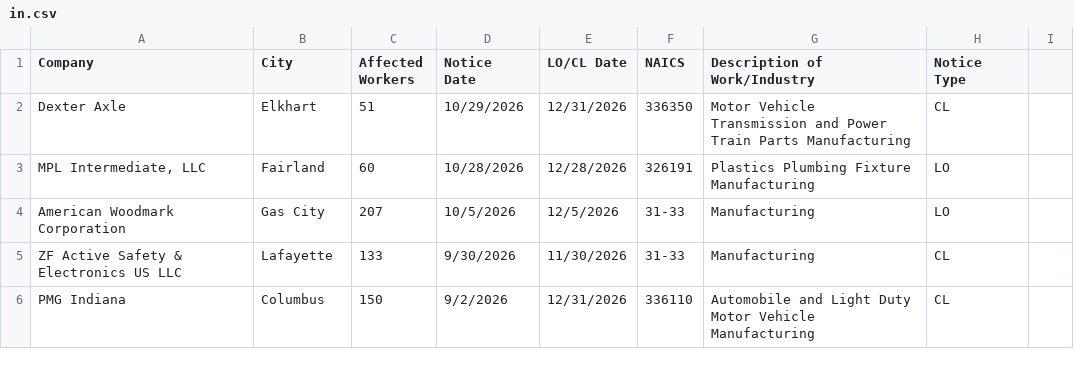
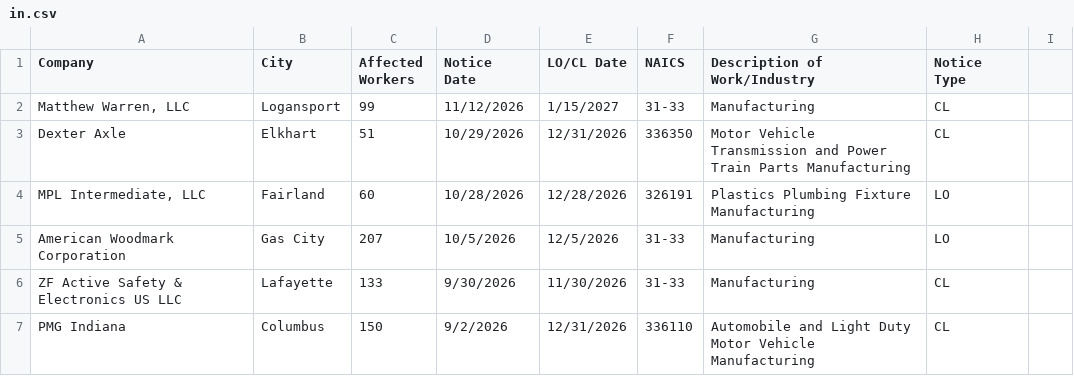
Before and after one commit to dst-boop/lead-qualifier, a CSV file: in.csv, drawn as a sheet; only a part is shown; the diff names each change by its address in the sheet, - before the commit and + after, or states it on an @@ line.

```diff
--- a/in.csv
+++ b/in.csv
+row 2: Matthew Warren, LLC | Logansport | 99 | 11/12/2026 | 1/15/2027 | 31-33 | Manufacturing | CL
```
Also changed, not shown: ct.csv, de.csv, 11 other files.
